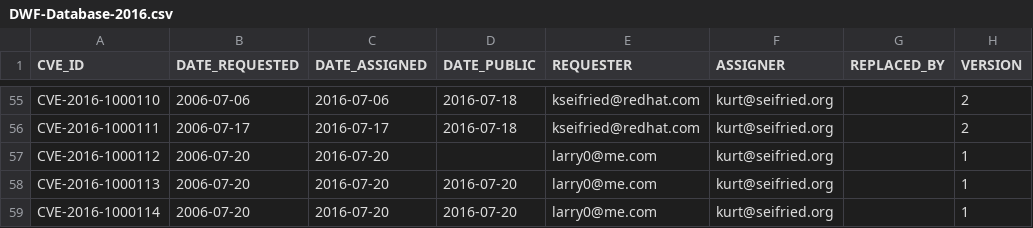
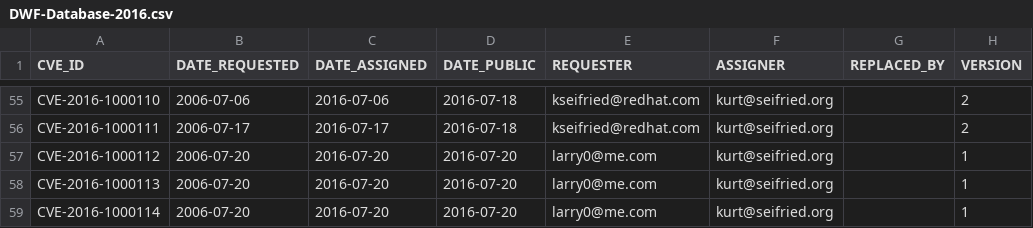
Before and after one commit to mscherer/DWF-Database, a CSV file: DWF-Database-2016.csv, drawn as a sheet; only a part is shown, gaps mark what is left out; the diff names each change by its address in the sheet, - before the commit and + after, or states it on an @@ line.

Commit message:
Added date.

```diff
--- a/DWF-Database-2016.csv
+++ b/DWF-Database-2016.csv
-D57 (DATE_PUBLIC): (empty)
+D57 (DATE_PUBLIC): 2016-07-20
```
